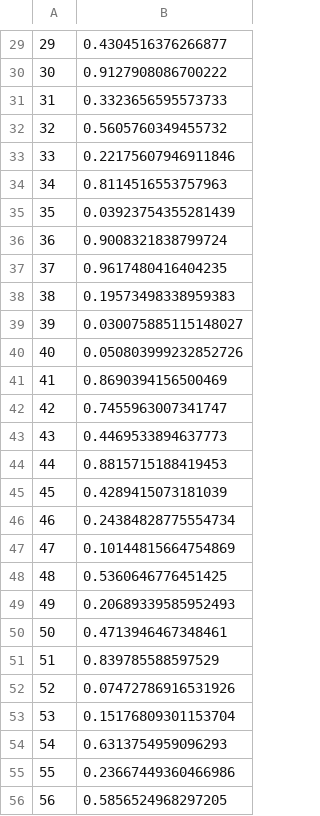
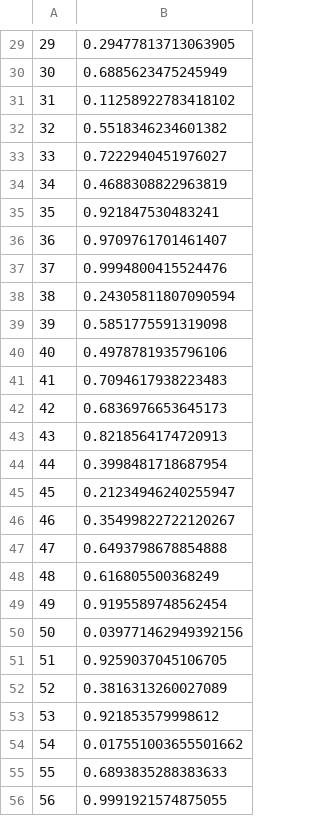
Before and after one commit to tphinkle/IntroPython_PredictiveModeling, a CSV file: notebooks/day_1/data/test_output.csv, drawn as a sheet; only a part is shown, gaps mark what is left out; the diff covers the shown part only.

```diff
--- a/notebooks/day_1/data/test_output.csv
+++ b/notebooks/day_1/data/test_output.csv
@@ -29,28 +29,28 @@
-29,0.4304516376266877
-30,0.9127908086700222
-31,0.3323656595573733
-32,0.5605760349455732
-33,0.22175607946911846
-34,0.8114516553757963
-35,0.03923754355281439
-36,0.9008321838799724
-37,0.9617480416404235
-38,0.19573498338959383
-39,0.030075885115148027
-40,0.050803999232852726
-41,0.8690394156500469
-42,0.7455963007341747
-43,0.4469533894637773
-44,0.8815715188419453
-45,0.4289415073181039
-46,0.24384828775554734
-47,0.10144815664754869
-48,0.5360646776451425
-49,0.20689339585952493
-50,0.4713946467348461
-51,0.839785588597529
-52,0.07472786916531926
-53,0.15176809301153704
-54,0.6313754959096293
-55,0.23667449360466986
-56,0.5856524968297205
+29,0.29477813713063905
+30,0.6885623475245949
+31,0.11258922783418102
+32,0.5518346234601382
+33,0.7222940451976027
+34,0.4688308822963819
+35,0.921847530483241
+36,0.9709761701461407
+37,0.9994800415524476
+38,0.24305811807090594
+39,0.5851775591319098
+40,0.4978781935796106
+41,0.7094617938223483
+42,0.6836976653645173
+43,0.8218564174720913
+44,0.3998481718687954
+45,0.21234946240255947
+46,0.35499822722120267
+47,0.6493798678854888
+48,0.616805500368249
+49,0.9195589748562454
+50,0.039771462949392156
+51,0.9259037045106705
+52,0.3816313260027089
+53,0.921853579998612
+54,0.017551003655501662
+55,0.6893835288383633
+56,0.9991921574875055
```
Also changed, not shown: 72 edited cells elsewhere in this file, 2 other files.
